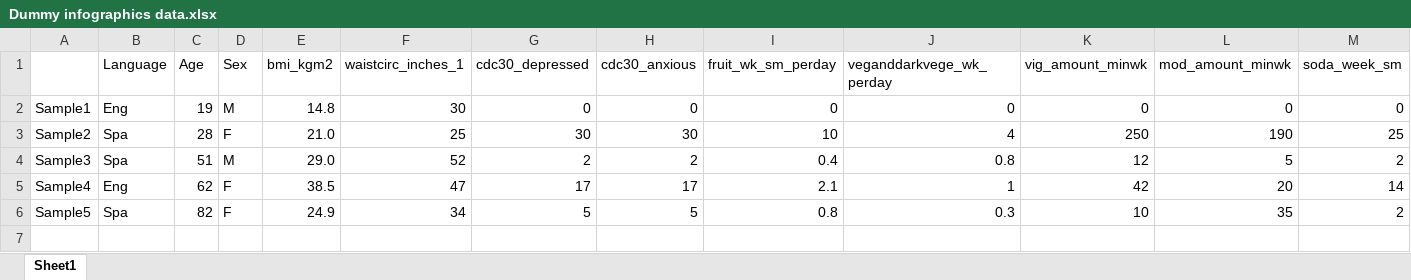
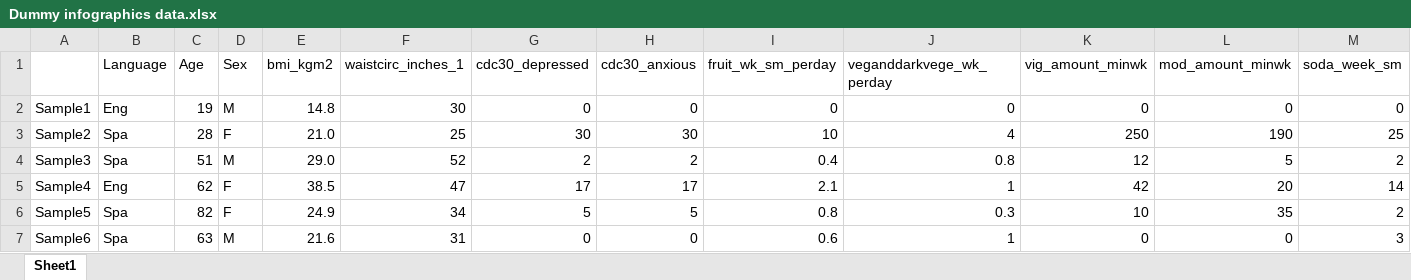
Before and after one commit to chendaniely/wicer-entice3-grader, an Excel workbook: data/Dummy infographics data.xlsx, sheet Sheet1, drawn as a sheet; only a part is shown; values as stored, in another font and other column widths than the file's, no borders; rows hold the shown columns only; the diff names each change by its address in the sheet, - before the commit and + after, or states it on an @@ line.

Commit message:
add Sample6

```diff
--- a/data/Dummy infographics data.xlsx (sheet Sheet1)
+++ b/data/Dummy infographics data.xlsx (sheet Sheet1)
+row 7: Sample6 | Spa | 63 | M | 21.6 | 31 | 0 | 0 | 0.6 | 1 | 0 | 0 | 3
```
